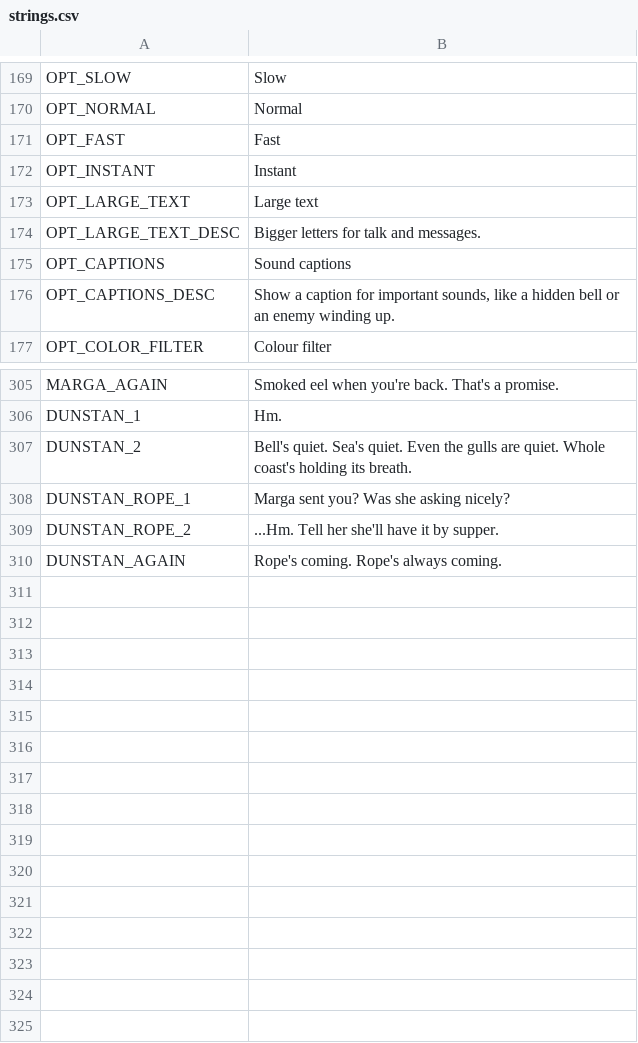
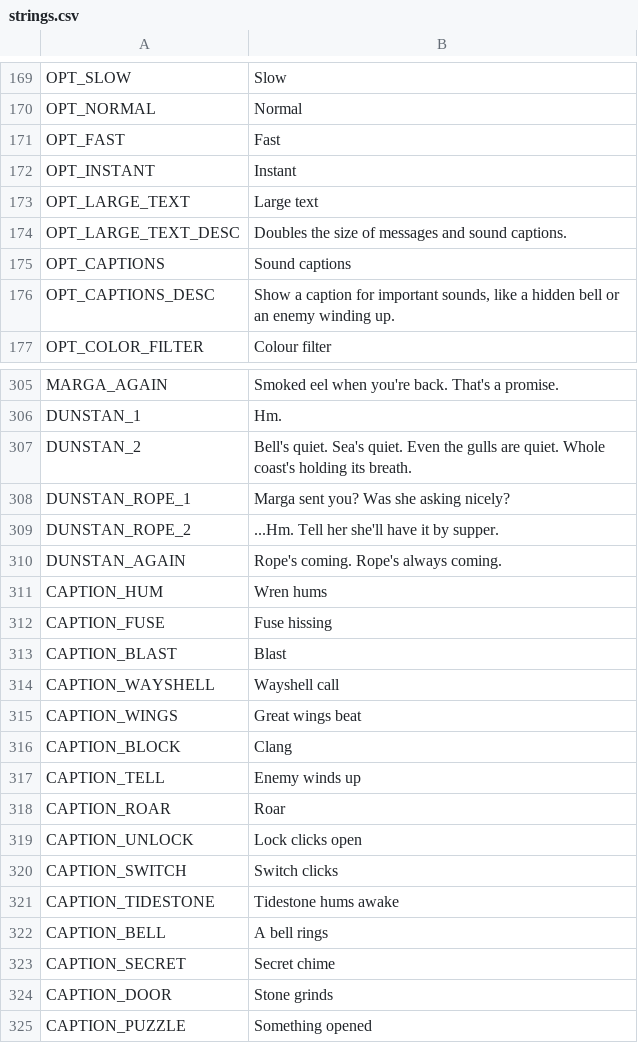
Before and after one commit to ashciraulo/Leviathan, a CSV file: locale/strings.csv, drawn as a sheet; only a part is shown, gaps mark what is left out.

```diff
--- a/locale/strings.csv
+++ b/locale/strings.csv
@@ -173,3 +173,3 @@ OPT_INSTANT,Instant
 OPT_LARGE_TEXT,Large text
-OPT_LARGE_TEXT_DESC,Bigger letters for talk and messages.
+OPT_LARGE_TEXT_DESC,Doubles the size of messages and sound captions.
 OPT_CAPTIONS,Sound captions
@@ -310 +310,16 @@ DUNSTAN_ROPE_2,...Hm. Tell her she'll have it by supper.
 DUNSTAN_AGAIN,Rope's coming. Rope's always coming.
+CAPTION_HUM,Wren hums
+CAPTION_FUSE,Fuse hissing
+CAPTION_BLAST,Blast
+CAPTION_WAYSHELL,Wayshell call
+CAPTION_WINGS,Great wings beat
+CAPTION_BLOCK,Clang
+CAPTION_TELL,Enemy winds up
+CAPTION_ROAR,Roar
+CAPTION_UNLOCK,Lock clicks open
+CAPTION_SWITCH,Switch clicks
+CAPTION_TIDESTONE,Tidestone hums awake
+CAPTION_BELL,A bell rings
+CAPTION_SECRET,Secret chime
+CAPTION_DOOR,Stone grinds
+CAPTION_PUZZLE,Something opened
```
Also changed, not shown: 23 other files.
